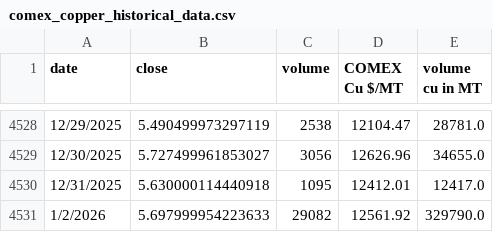
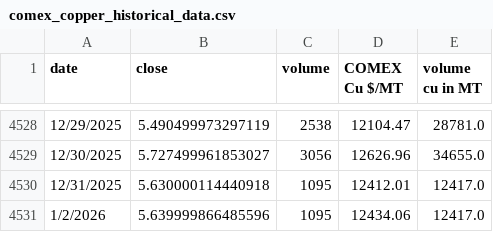
Before and after one commit to rahulmohamw/COMEX_scrap_v0, a CSV file: comex_copper_historical_data.csv, drawn as a sheet; only a part is shown, gaps mark what is left out.

```diff
--- a/comex_copper_historical_data.csv
+++ b/comex_copper_historical_data.csv
@@ -4530,2 +4530,2 @@ date,close,volume,COMEX Cu $/MT,volume cu in MT
 12/31/2025,5.630000114440918,1095,12412.01,12417.0
-1/2/2026,5.697999954223633,29082,12561.92,329790.0
+1/2/2026,5.639999866485596,1095,12434.06,12417.0
```
